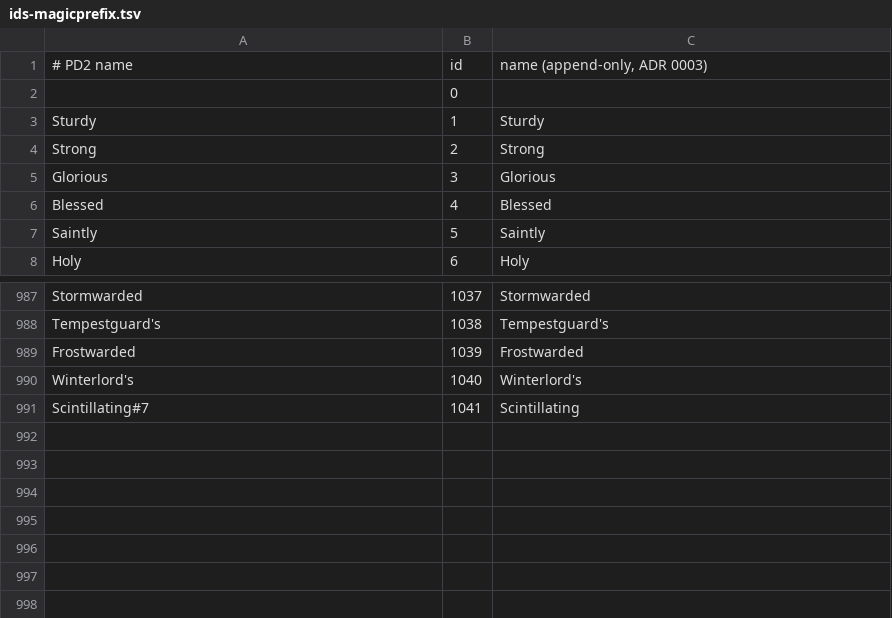
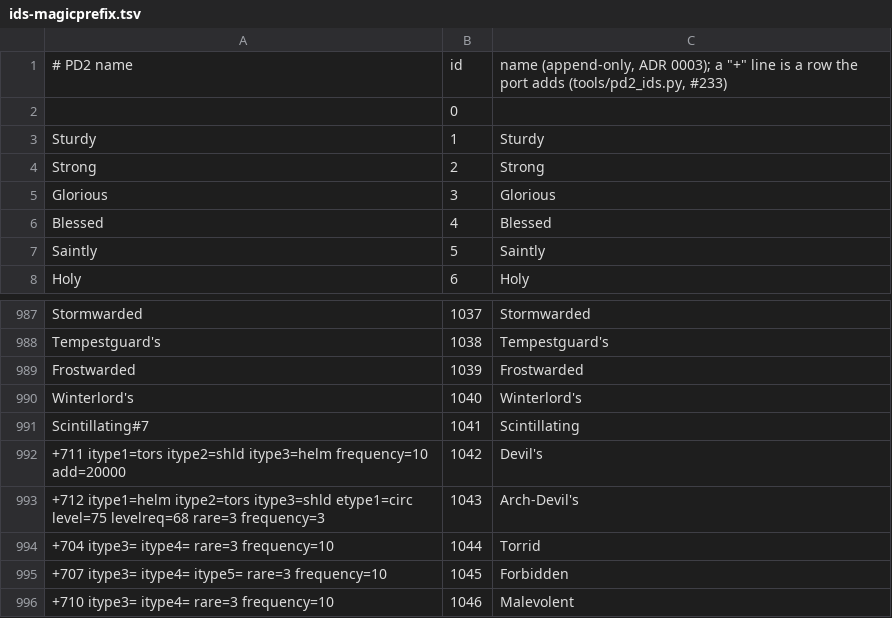
Before and after one commit to synpoox/pd2-resurrected, a TSV file: merge/ids-magicprefix.tsv, drawn as a sheet; only a part is shown, gaps mark what is left out.

```diff
--- a/merge/ids-magicprefix.tsv
+++ b/merge/ids-magicprefix.tsv
@@ -1,2 +1,2 @@
-# PD2 name	id	name (append-only, ADR 0003)
+# PD2 name	id	name (append-only, ADR 0003); a "+" line is a row the port adds (tools/pd2_ids.py, #233)
 	0	
@@ -991 +991,6 @@ Winterlord's	1040	Winterlord's
 Scintillating#7	1041	Scintillating
++711 itype1=tors itype2=shld itype3=helm frequency=10 add=20000	1042	Devil's
++712 itype1=helm itype2=tors itype3=shld etype1=circ level=75 levelreq=68 rare=3 frequency=3	1043	Arch-Devil's
++704 itype3= itype4= rare=3 frequency=10	1044	Torrid
++707 itype3= itype4= itype5= rare=3 frequency=10	1045	Forbidden
++710 itype3= itype4= rare=3 frequency=10	1046	Malevolent
```
Also changed, not shown: 6 other files.
